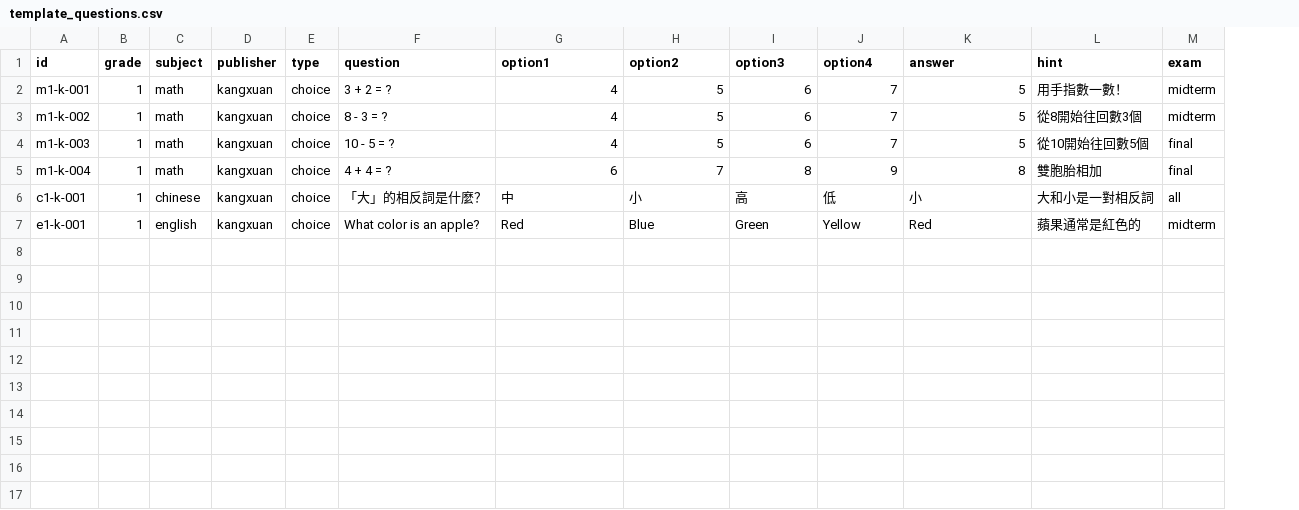
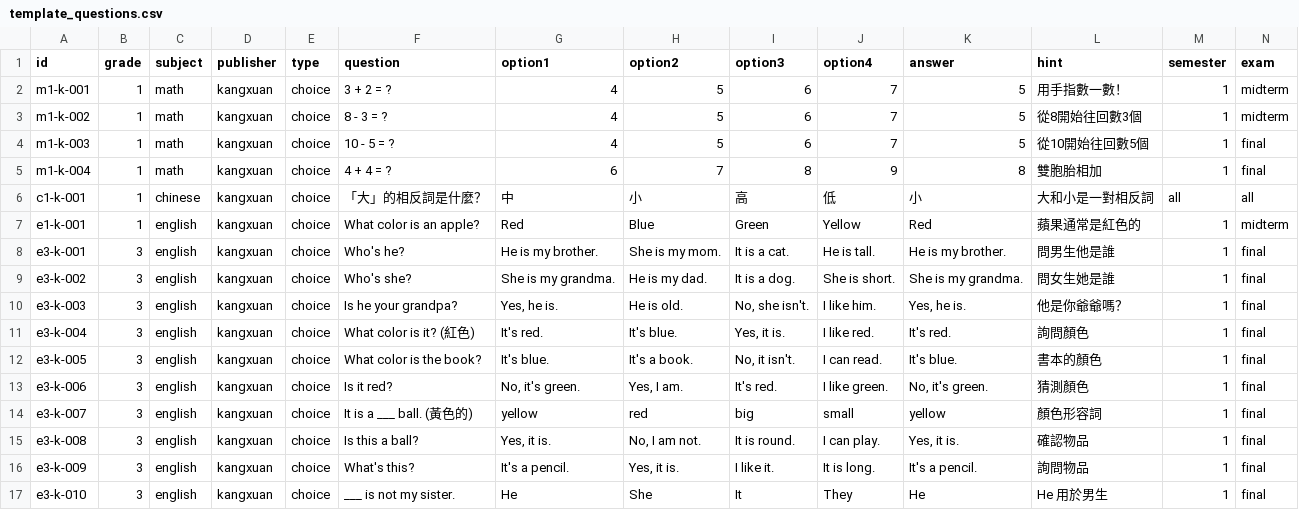
Before and after one commit to zelda0939/learning_game, a CSV file: template_questions.csv, drawn as a sheet; the diff names each change by its address in the sheet, - before the commit and + after, or states it on an @@ line.

```diff
--- a/template_questions.csv
+++ b/template_questions.csv
+column M (semester), rows 2-7: 1 | 1 | 1 | 1 | all | 1
+row 8: e3-k-001 | 3 | english | kangxuan | choice | Who's he? | He is my brother. | She is my mom. | It is a cat. | He is tall. | He is my brother. | 問男生他是誰 | 1 | final
+row 9: e3-k-002 | 3 | english | kangxuan | choice | Who's she? | She is my grandma. | He is my dad. | It is a dog. | She is short. | She is my grandma. | 問女生她是誰 | 1 | final
+row 10: e3-k-003 | 3 | english | kangxuan | choice | Is he your grandpa? | Yes, he is. | He is old. | No, she isn't. | I like him. | Yes, he is. | 他是你爺爺嗎？ | 1 | final
+row 11: e3-k-004 | 3 | english | kangxuan | choice | What color is it? (紅色) | It's red. | It's blue. | Yes, it is. | I like red. | It's red. | 詢問顏色 | 1 | final
+row 12: e3-k-005 | 3 | english | kangxuan | choice | What color is the book? | It's blue. | It's a book. | No, it isn't. | I can read. | It's blue. | 書本的顏色 | 1 | final
+row 13: e3-k-006 | 3 | english | kangxuan | choice | Is it red? | No, it's green. | Yes, I am. | It's red. | I like green. | No, it's green. | 猜測顏色 | 1 | final
+row 14: e3-k-007 | 3 | english | kangxuan | choice | It is a ___ ball. (黃色的) | yellow | red | big | small | yellow | 顏色形容詞 | 1 | final
+row 15: e3-k-008 | 3 | english | kangxuan | choice | Is this a ball? | Yes, it is. | No, I am not. | It is round. | I can play. | Yes, it is. | 確認物品 | 1 | final
+row 16: e3-k-009 | 3 | english | kangxuan | choice | What's this? | It's a pencil. | Yes, it is. | I like it. | It is long. | It's a pencil. | 詢問物品 | 1 | final
+row 17: e3-k-010 | 3 | english | kangxuan | choice | ___ is not my sister. | He | She | It | They | He | He 用於男生 | 1 | final
```
Also changed, not shown: SHEET_GUIDE.csv, template_matching.csv, 6 other files.
